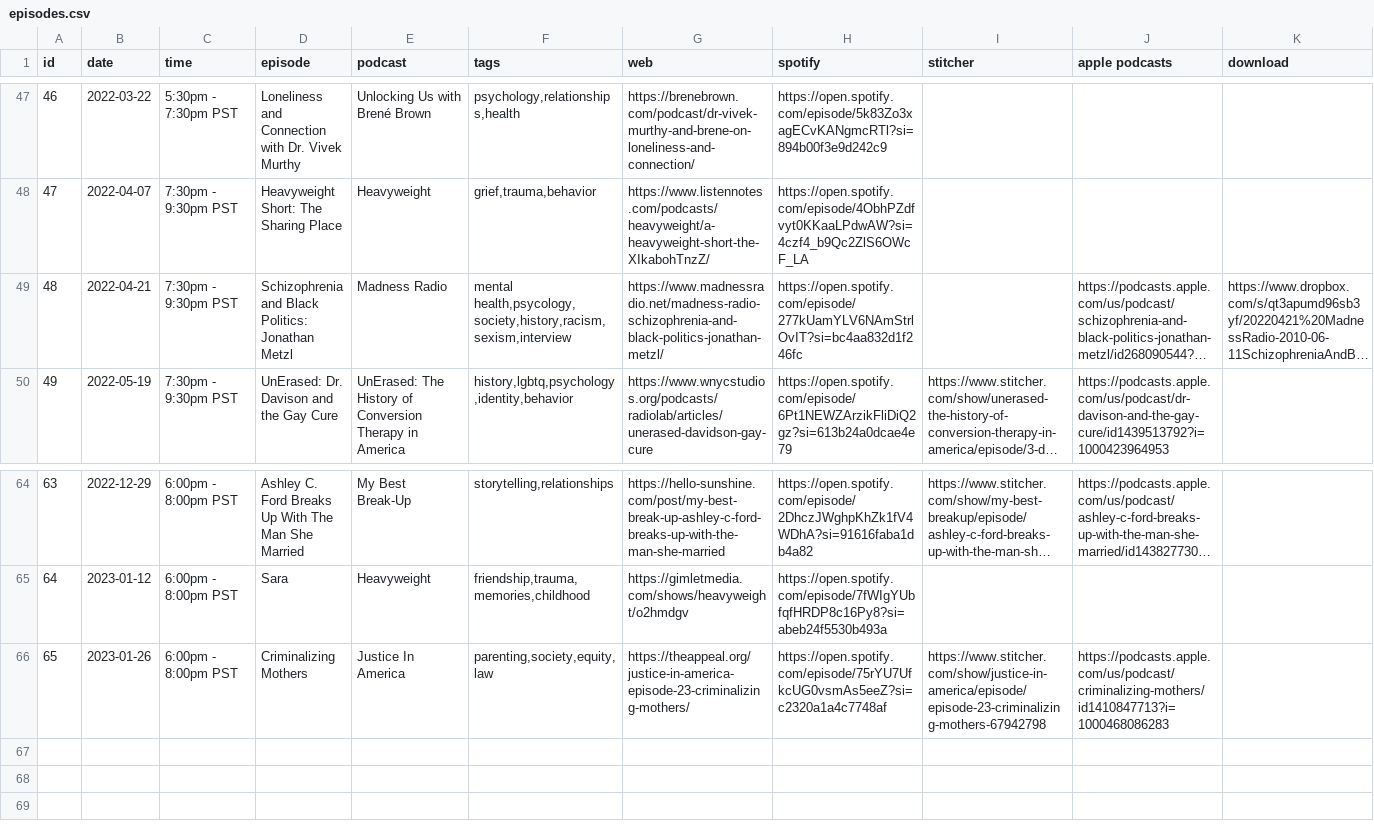
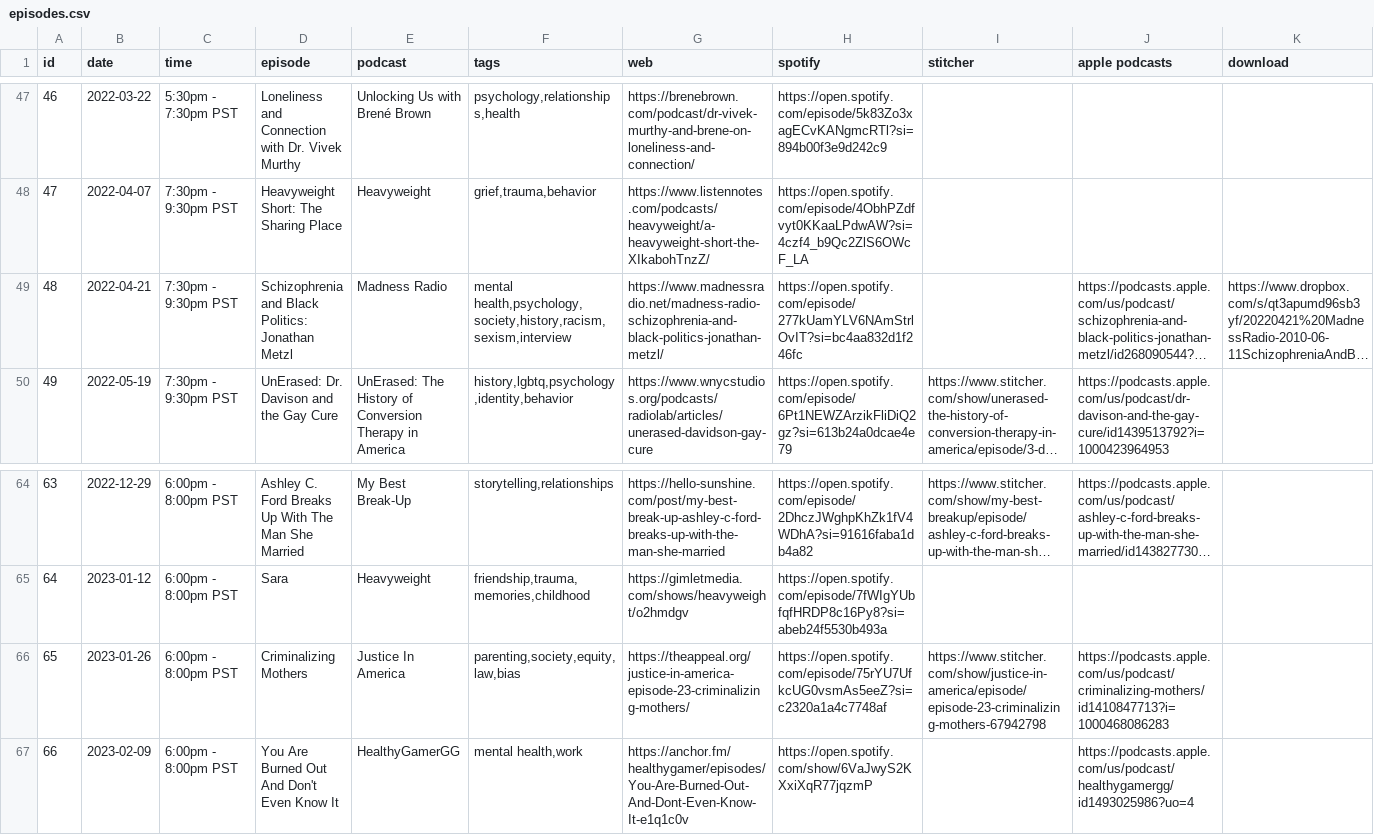
Before and after one commit to froseph/friday-podcast-club, a CSV file: episodes.csv, drawn as a sheet; only a part is shown, gaps mark what is left out; long unchanged cells end in …; the diff names each change by its address in the sheet, - before the commit and + after, or states it on an @@ line.

Commit message:
Add 20230209 podcast

```diff
--- a/episodes.csv
+++ b/episodes.csv
-F49 (tags): mental health,psycology,society,history,racism,sexism,interview
+F49 (tags): mental health,psychology,society,history,racism,sexism,interview
-F66 (tags): parenting,society,equity,law
+F66 (tags): parenting,society,equity,law,bias
+row 67: 66 | 2023-02-09 | 6:00pm - 8:00pm PST | You Are Burned Out And Don't Even Know It | HealthyGamerGG | mental health,work | https://anchor.fm/healthygamer/episodes/You-Are-Burned-Out-And-Dont-Even-Know-It-e1q1c0v | https://open.spotify.com/show/6VaJwyS2KXxiXqR77jqzmP |  | https://podcasts.apple.com/us/podcast/healthygamergg/id1493025986?uo=4
```
Also changed, not shown: 2 other files.
